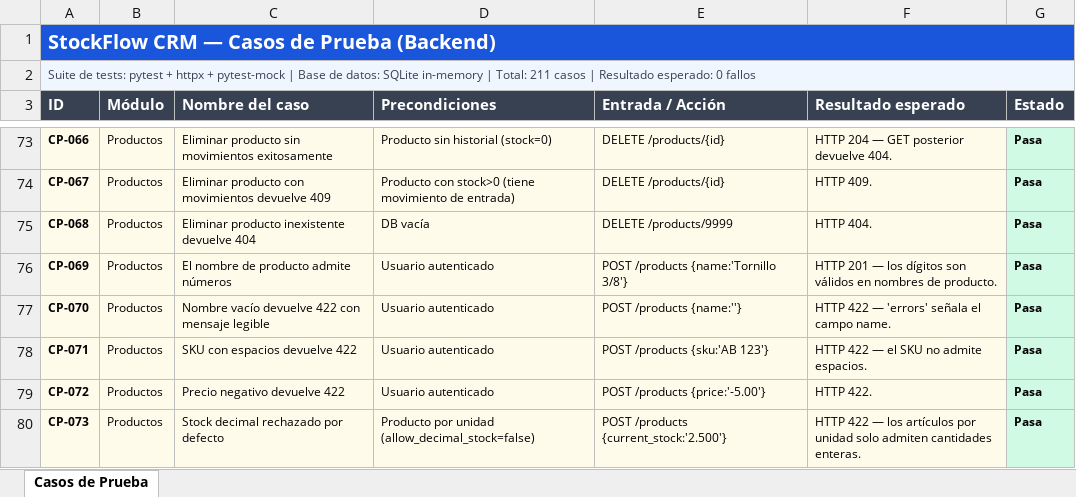
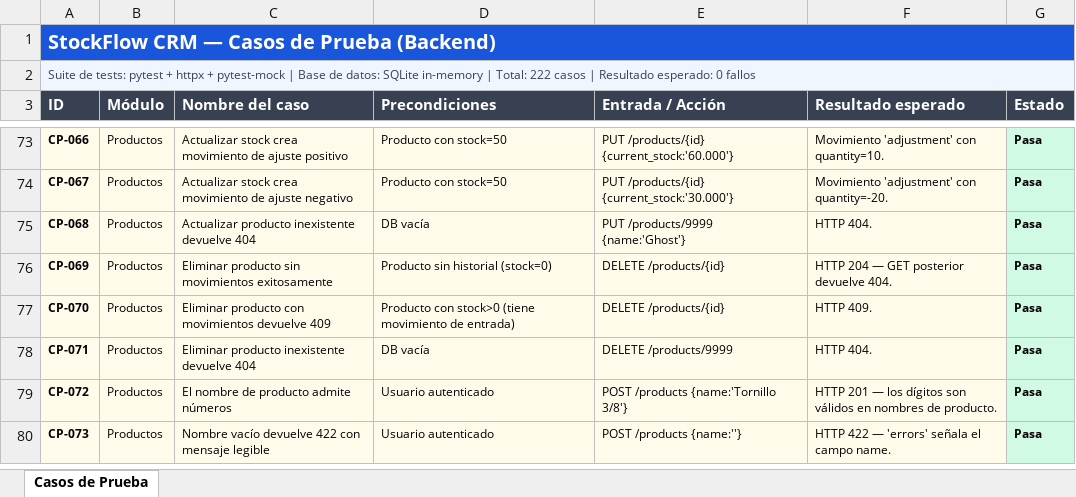
Before and after one commit to merbeni/stockflow-crm, an Excel workbook: stockflow-crm/docs/test-cases/Casos_de_Prueba_StockFlow.xlsx, sheet Casos de Prueba, drawn as a sheet; only a part is shown, gaps mark what is left out; values as stored, in another font and other column widths than the file's, no borders; the diff covers the shown part only; the diff names each change by its address in the sheet, - before the commit and + after, or states it on an @@ line.

```diff
--- a/stockflow-crm/docs/test-cases/Casos_de_Prueba_StockFlow.xlsx (sheet Casos de Prueba)
+++ b/stockflow-crm/docs/test-cases/Casos_de_Prueba_StockFlow.xlsx (sheet Casos de Prueba)
-A2 (ID): …| Total: 211 casos |…
+A2 (ID): …| Total: 222 casos |…
-C73 (Nombre del caso): Eliminar producto sin movimientos exitosamente
+C73 (Nombre del caso): Actualizar stock crea movimiento de ajuste positivo
-D73 (Precondiciones): Producto sin historial (stock=0)
+D73 (Precondiciones): Producto con stock=50
-E73 (Entrada / Acción): DELETE /products/{id}
+E73 (Entrada / Acción): PUT /products/{id} {current_stock:'60.000'}
-F73 (Resultado esperado): HTTP 204 — GET posterior devuelve 404.
+F73 (Resultado esperado): Movimiento 'adjustment' con quantity=10.
-C74 (Nombre del caso): Eliminar producto con movimientos devuelve 409
+C74 (Nombre del caso): Actualizar stock crea movimiento de ajuste negativo
-D74 (Precondiciones): Producto con stock>0 (tiene movimiento de entrada)
+D74 (Precondiciones): Producto con stock=50
-E74 (Entrada / Acción): DELETE /products/{id}
+E74 (Entrada / Acción): PUT /products/{id} {current_stock:'30.000'}
-F74 (Resultado esperado): HTTP 409.
+F74 (Resultado esperado): Movimiento 'adjustment' con quantity=-20.
-C75 (Nombre del caso): Eliminar producto inexistente devuelve 404
+C75 (Nombre del caso): Actualizar producto inexistente devuelve 404
-E75 (Entrada / Acción): DELETE /products/9999
+E75 (Entrada / Acción): PUT /products/9999 {name:'Ghost'}
-C76 (Nombre del caso): El nombre de producto admite números
+C76 (Nombre del caso): Eliminar producto sin movimientos exitosamente
-D76 (Precondiciones): Usuario autenticado
+D76 (Precondiciones): Producto sin historial (stock=0)
-E76 (Entrada / Acción): POST /products {name:'Tornillo 3/8'}
+E76 (Entrada / Acción): DELETE /products/{id}
-F76 (Resultado esperado): HTTP 201 — los dígitos son válidos en nombres de producto.
+F76 (Resultado esperado): HTTP 204 — GET posterior devuelve 404.
-C77 (Nombre del caso): Nombre vacío devuelve 422 con mensaje legible
+C77 (Nombre del caso): Eliminar producto con movimientos devuelve 409
-D77 (Precondiciones): Usuario autenticado
+D77 (Precondiciones): Producto con stock>0 (tiene movimiento de entrada)
-E77 (Entrada / Acción): POST /products {name:''}
+E77 (Entrada / Acción): DELETE /products/{id}
-F77 (Resultado esperado): HTTP 422 — 'errors' señala el campo name.
+F77 (Resultado esperado): HTTP 409.
-C78 (Nombre del caso): SKU con espacios devuelve 422
+C78 (Nombre del caso): Eliminar producto inexistente devuelve 404
-D78 (Precondiciones): Usuario autenticado
+D78 (Precondiciones): DB vacía
-E78 (Entrada / Acción): POST /products {sku:'AB 123'}
+E78 (Entrada / Acción): DELETE /products/9999
-F78 (Resultado esperado): HTTP 422 — el SKU no admite espacios.
+F78 (Resultado esperado): HTTP 404.
-C79 (Nombre del caso): Precio negativo devuelve 422
+C79 (Nombre del caso): El nombre de producto admite números
-E79 (Entrada / Acción): POST /products {price:'-5.00'}
+E79 (Entrada / Acción): POST /products {name:'Tornillo 3/8'}
-F79 (Resultado esperado): HTTP 422.
+F79 (Resultado esperado): HTTP 201 — los dígitos son válidos en nombres de producto.
-C80 (Nombre del caso): Stock decimal rechazado por defecto
+C80 (Nombre del caso): Nombre vacío devuelve 422 con mensaje legible
-D80 (Precondiciones): Producto por unidad (allow_decimal_stock=false)
+D80 (Precondiciones): Usuario autenticado
-E80 (Entrada / Acción): POST /products {current_stock:'2.500'}
+E80 (Entrada / Acción): POST /products {name:''}
-F80 (Resultado esperado): …422 — los artículos por unidad solo admiten cantidades enteras.
+F80 (Resultado esperado): …422 — 'errors' señala el campo name.
```
Also changed, not shown: 20 added rows, 9 removed rows and 333 edited cells elsewhere in this sheet, 19 other files.
